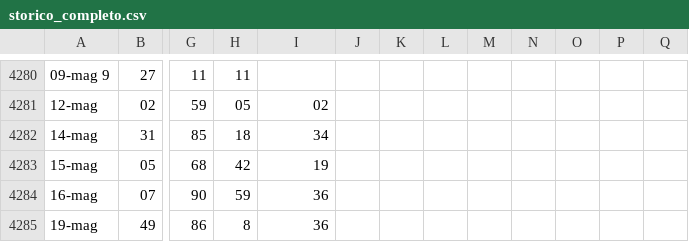
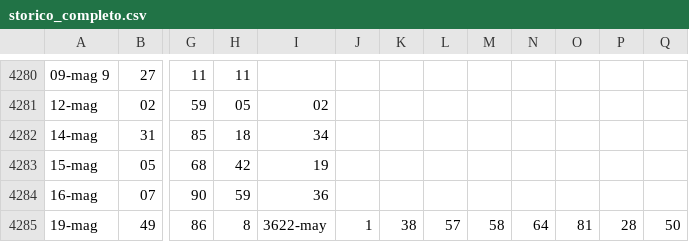
Before and after one commit to armentanom-eng/StatisticalData, a CSV file: storico_completo.csv, drawn as a sheet; only a part is shown, gaps mark what is left out; the diff names each change by its address in the sheet, - before the commit and + after, or states it on an @@ line.

```diff
--- a/storico_completo.csv
+++ b/storico_completo.csv
-I4285: 36
+I4285: 3622-may
-J4285: (empty)
+J4285: 1
-K4285: (empty)
+K4285: 38
-L4285: (empty)
+L4285: 57
-M4285: (empty)
+M4285: 58
-N4285: (empty)
+N4285: 64
-O4285: (empty)
+O4285: 81
-P4285: (empty)
+P4285: 28
-Q4285: (empty)
+Q4285: 50
```
